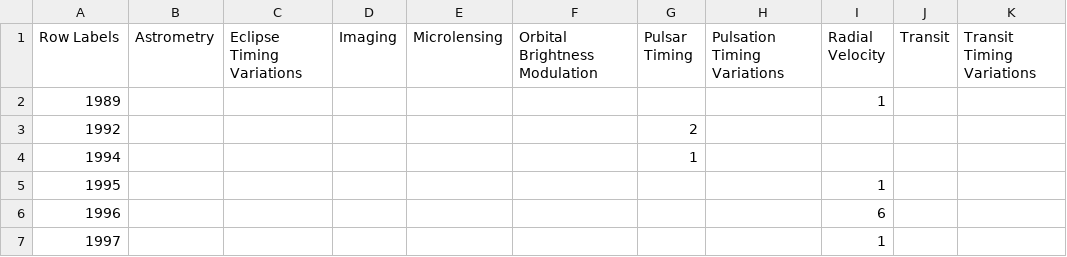
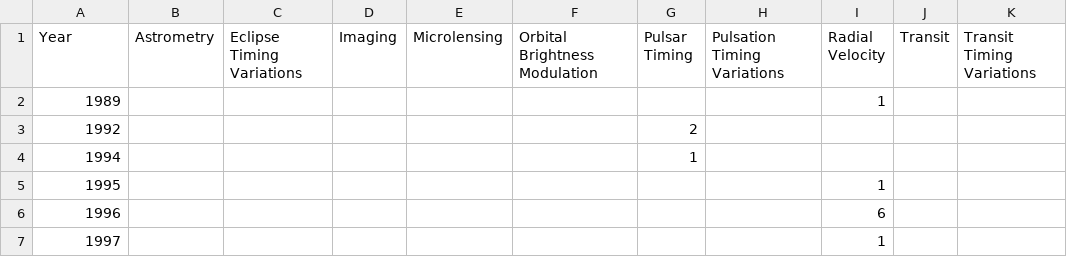
Before and after one commit to bigrobsf/d3-lessons, a CSV file: exoplanets/detection_data.csv, drawn as a sheet; only a part is shown.

```diff
--- a/exoplanets/detection_data.csv
+++ b/exoplanets/detection_data.csv
@@ -1,2 +1,2 @@
-Row Labels,Astrometry,Eclipse Timing Variations,Imaging,Microlensing,Orbital Brightness Modulation,Pulsar Timing,Pulsation Timing Variations,Radial Velocity,Transit,Transit Timing Variations
+Year,Astrometry,Eclipse Timing Variations,Imaging,Microlensing,Orbital Brightness Modulation,Pulsar Timing,Pulsation Timing Variations,Radial Velocity,Transit,Transit Timing Variations
 1989,,,,,,,,1,,
```
Also changed, not shown: 4 other files.
